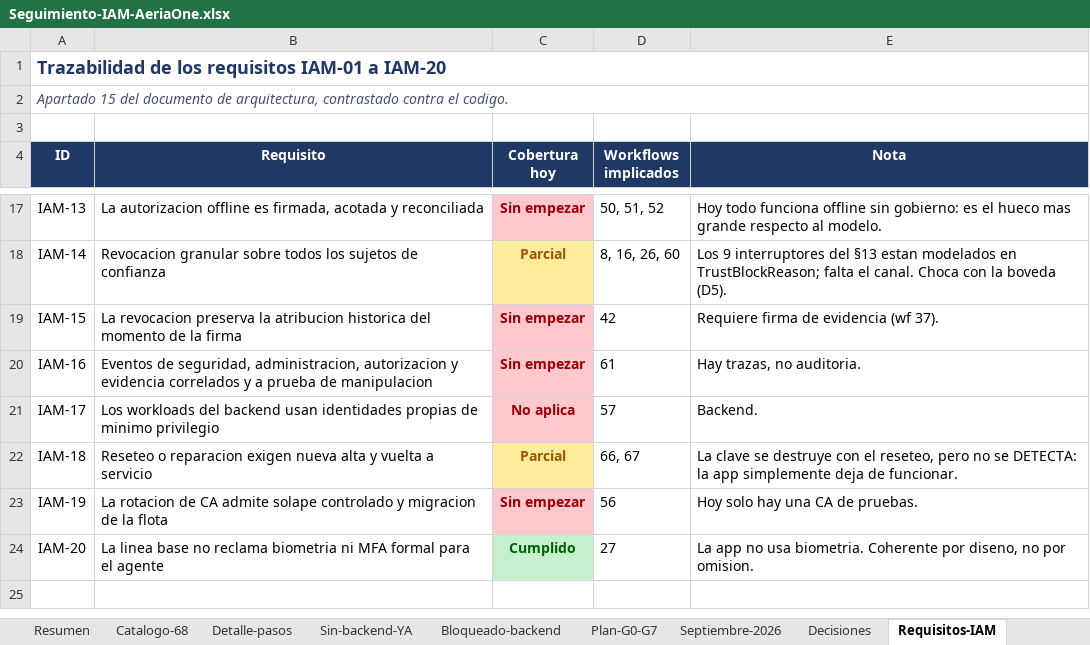
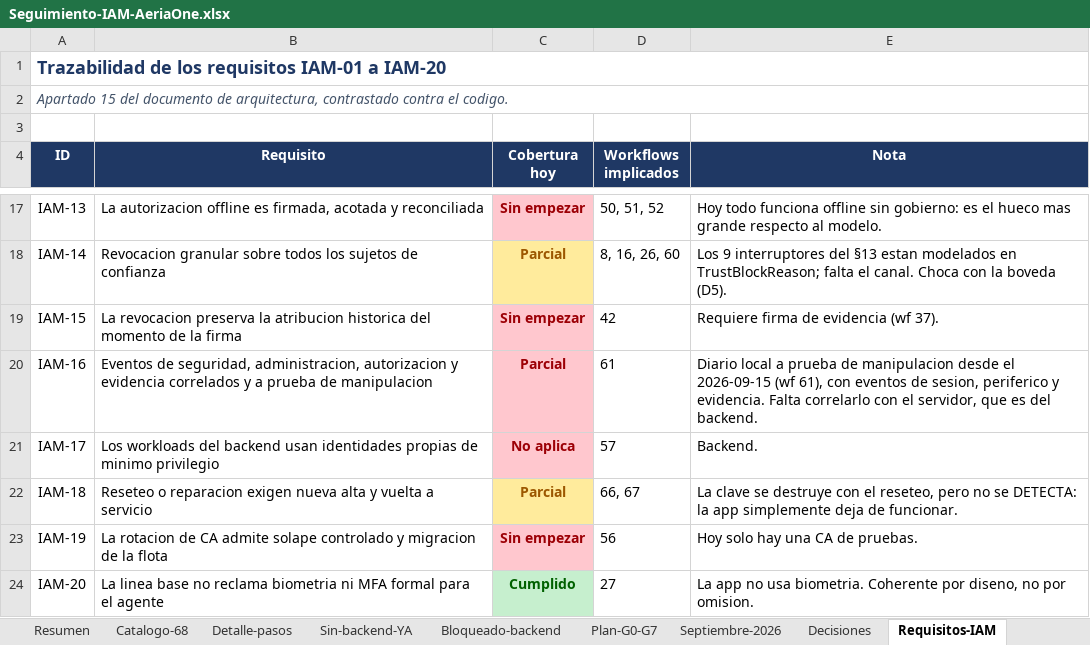
Before and after one commit to alestar328/AeriaNexusPrototype, an Excel workbook: Seguimiento-IAM-AeriaOne.xlsx, sheet Requisitos-IAM, drawn as a sheet; only a part is shown, gaps mark what is left out; the shorter side is filled out with more unchanged rows; values as stored, in another font and other column widths than the file's, no borders; the diff names each change by its address in the sheet, - before the commit and + after, or states it on an @@ line.

```diff
--- a/Seguimiento-IAM-AeriaOne.xlsx (sheet Requisitos-IAM)
+++ b/Seguimiento-IAM-AeriaOne.xlsx (sheet Requisitos-IAM)
-C20 (Cobertura hoy): Sin empezar
+C20 (Cobertura hoy): Parcial
-E20 (Nota): Hay trazas, no auditoria.
+E20 (Nota): Diario local a prueba de manipulacion desde el 2026-09-15 (wf 61), con eventos de sesion, periferico y evidencia. Falta correlarlo con el servidor, que es del backend.
```
Also changed, not shown: sheet Catalogo-68, sheet Resumen, sheet Sin-backend-YA, sheet Plan-G0-G7, tabla_horas_facturacion_proyecto.xlsx, 26 other files.
